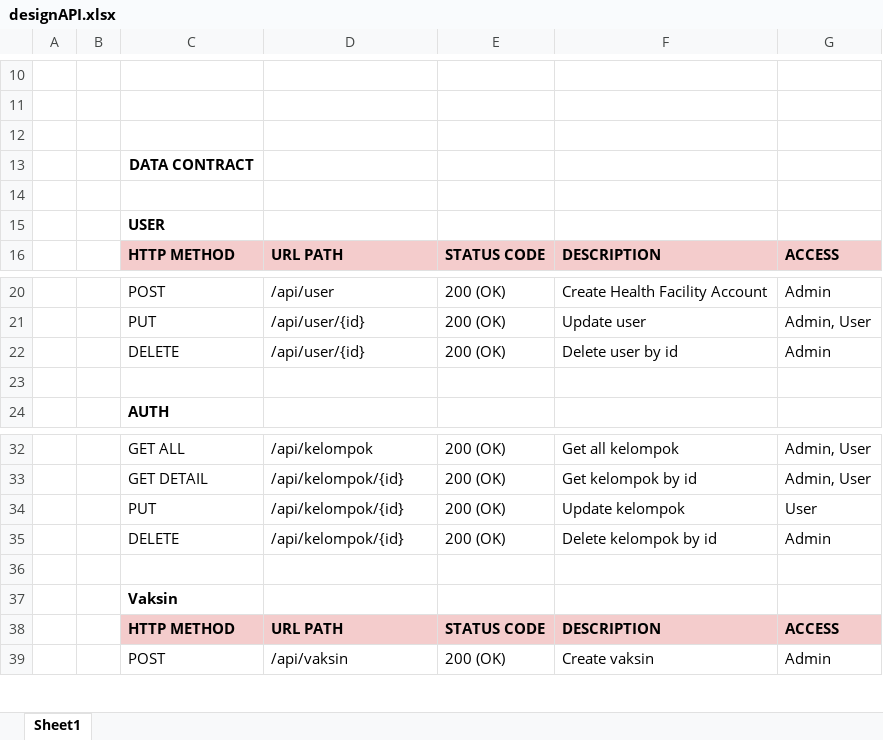
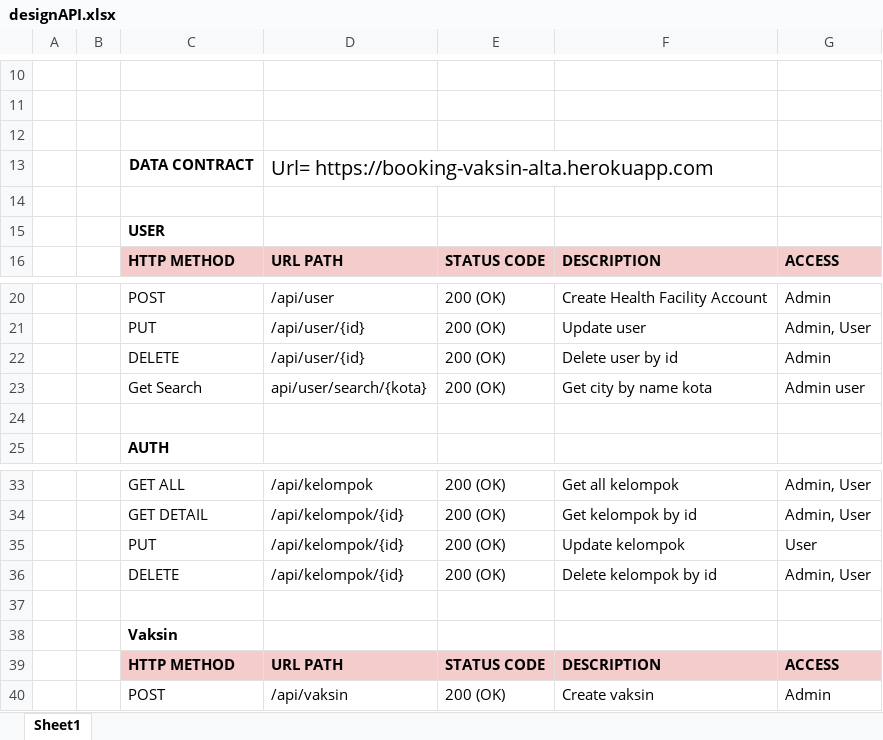
Before and after one commit to Mini-Project-Vaccine-Booking-System/Vaccine_Booking_System-BackEnd, an Excel workbook: dokumentasi/designAPI.xlsx, sheet Sheet1, drawn as a sheet; only a part is shown, gaps mark what is left out; values as stored, in another font and other column widths than the file's, no borders; addresses are those after the commit; the diff names each change by its address in the sheet, - before the commit and + after, or states it on an @@ line.

```diff
--- a/dokumentasi/designAPI.xlsx (sheet Sheet1)
+++ b/dokumentasi/designAPI.xlsx (sheet Sheet1)
-D13: (empty)
+D13: Url= https://booking-vaksin-alta.herokuapp.com
+row 23:  |  | Get Search | api/user/search/{kota} | 200 (OK) | Get city by name kota | Admin user
-G36: Admin
+G36: Admin, User
```
Also changed, not shown: 37 other files.
